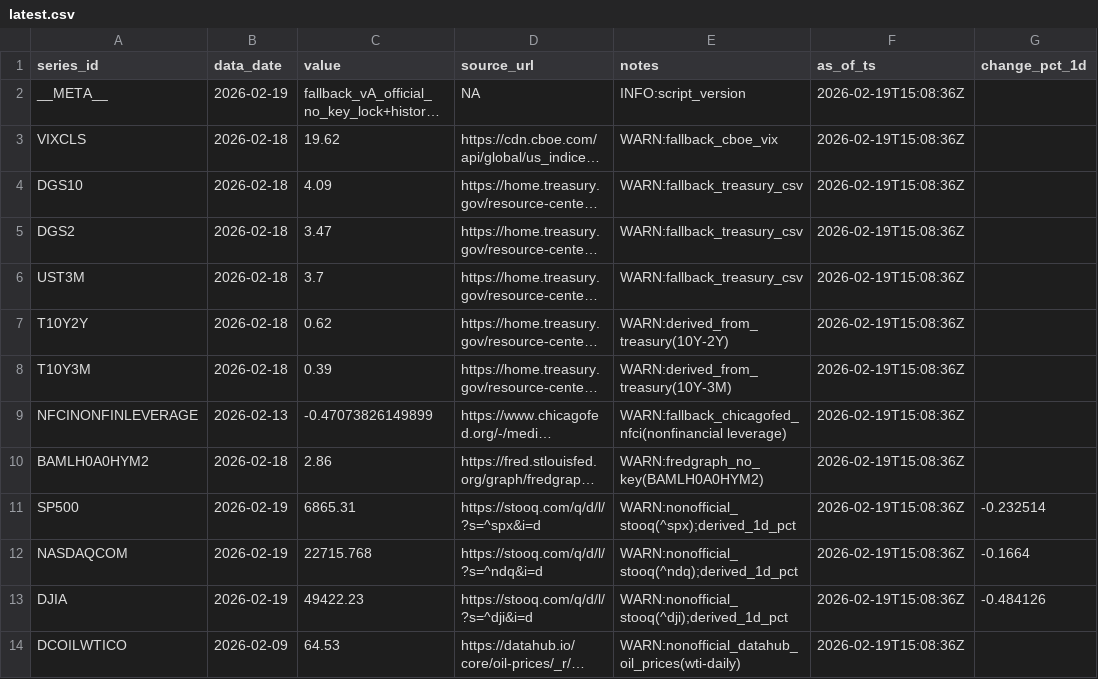
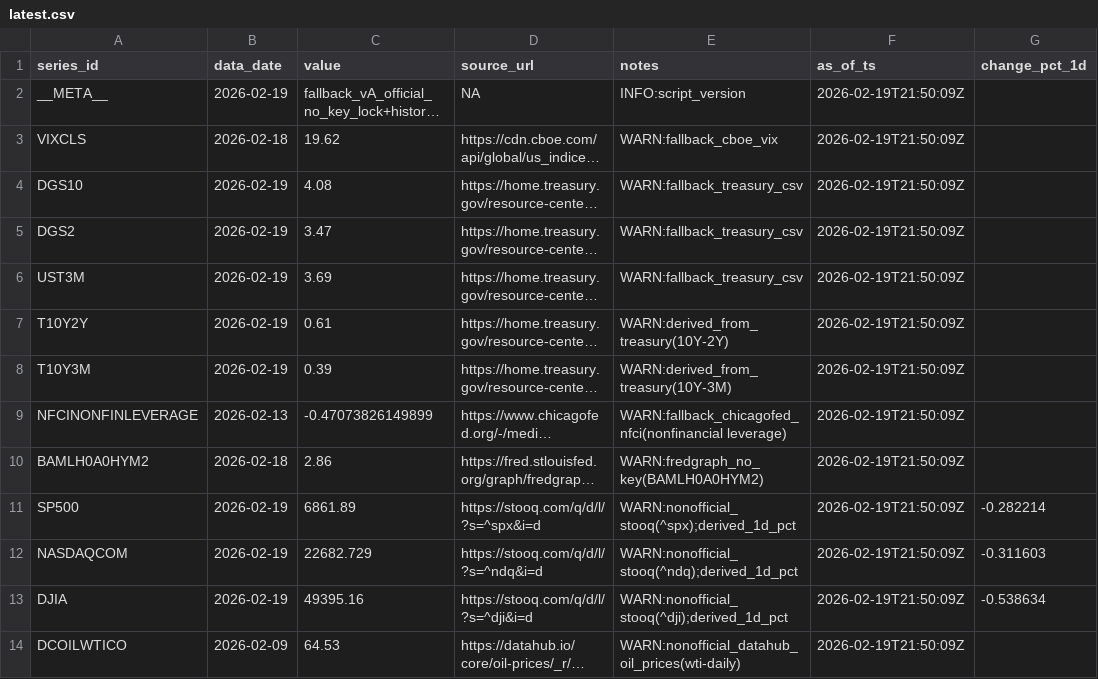
Before and after one commit to Joseph-Chou911/fred-cache, a CSV file: fallback_cache/latest.csv, drawn as a sheet; long unchanged cells end in …; the diff names each change by its address in the sheet, - before the commit and + after, or states it on an @@ line.

```diff
--- a/fallback_cache/latest.csv
+++ b/fallback_cache/latest.csv
-F2:F14 (as_of_ts): 2026-02-19T15:08:36Z
+F2:F14 (as_of_ts): 2026-02-19T21:50:09Z
-B4:B8 (data_date): 2026-02-18
+B4:B8 (data_date): 2026-02-19
-C4 (value): 4.09
+C4 (value): 4.08
-C6 (value): 3.7
+C6 (value): 3.69
-C7 (value): 0.62
+C7 (value): 0.61
-C11 (value): 6865.31
+C11 (value): 6861.89
-G11 (change_pct_1d): -0.232514
+G11 (change_pct_1d): -0.282214
-C12 (value): 22715.768
+C12 (value): 22682.729
-G12 (change_pct_1d): -0.1664
+G12 (change_pct_1d): -0.311603
-C13 (value): 49422.23
+C13 (value): 49395.16
-G13 (change_pct_1d): -0.484126
+G13 (change_pct_1d): -0.538634
```
Also changed, not shown: 2 other files.
